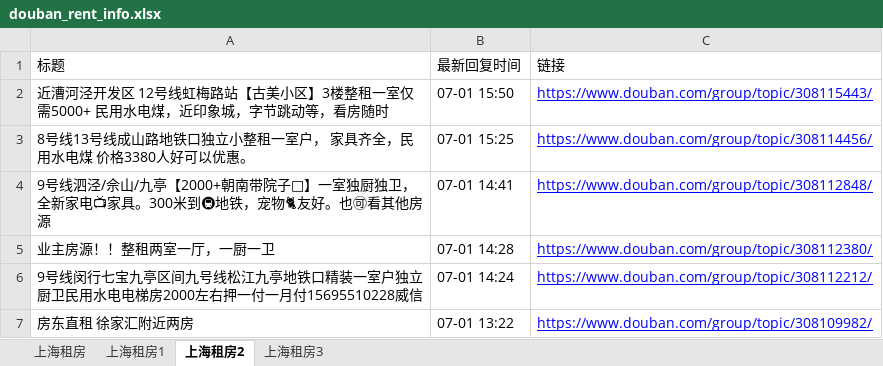
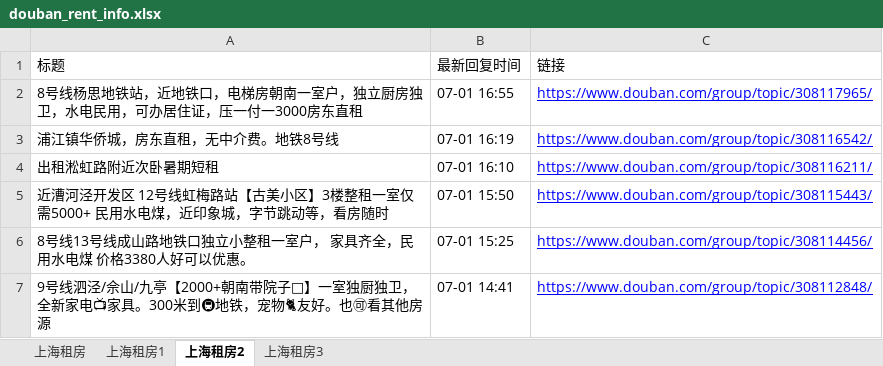
Before and after one commit to RyanShi0118/rent-info-crawler, an Excel workbook: douban_rent_info.xlsx, sheet 上海租房2, drawn as a sheet; only a part is shown; the shorter side is filled out with more unchanged rows; values as stored, in another font and other column widths than the file's, no borders; the diff names each change by its address in the sheet, - before the commit and + after, or states it on an @@ line.

```diff
--- a/douban_rent_info.xlsx (sheet 上海租房2)
+++ b/douban_rent_info.xlsx (sheet 上海租房2)
+row 2: 8号线杨思地铁站，近地铁口，电梯房朝南一室户，独立厨房独卫，水电民用，可办居住证，压一付一3000房东直租 | 07-01 16:55 | https://www.douban.com/group/topic/308117965/
+row 3: 浦江镇华侨城，房东直租，无中介费。地铁8号线 | 07-01 16:19 | https://www.douban.com/group/topic/308116542/
+row 4: 出租淞虹路附近次卧暑期短租 | 07-01 16:10 | https://www.douban.com/group/topic/308116211/
```
Also changed, not shown: sheet 上海租房, sheet 上海租房1, sheet 上海租房3, filtered_rent_info.xlsx, 1 other file.
